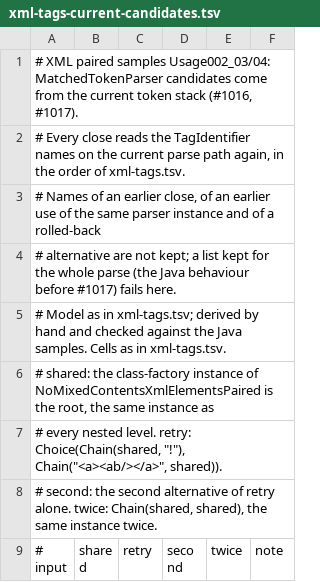
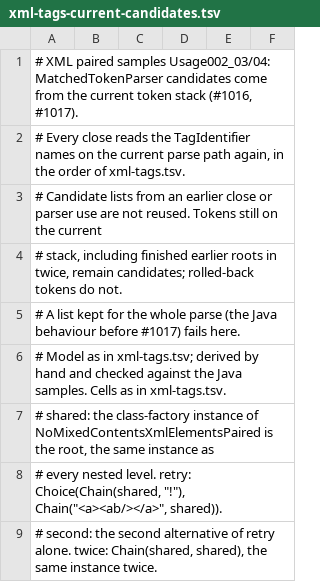
Before and after one commit to opaopa6969/unlaxer-parser, a TSV file: conformance/samples/xml-tags-current-candidates.tsv, drawn as a sheet; only a part is shown; the shorter side is filled out with more unchanged rows.

```diff
--- a/conformance/samples/xml-tags-current-candidates.tsv
+++ b/conformance/samples/xml-tags-current-candidates.tsv
@@ -2,4 +2,5 @@
 # Every close reads the TagIdentifier names on the current parse path again, in the order of xml-tags.tsv.
-#   Names of an earlier close, of an earlier use of the same parser instance and of a rolled-back
-#   alternative are not kept; a list kept for the whole parse (the Java behaviour before #1017) fails here.
+#   Candidate lists from an earlier close or parser use are not reused. Tokens still on the current
+#   stack, including finished earlier roots in twice, remain candidates; rolled-back tokens do not.
+#   A list kept for the whole parse (the Java behaviour before #1017) fails here.
 # Model as in xml-tags.tsv; derived by hand and checked against the Java samples. Cells as in xml-tags.tsv.
```
Also changed, not shown: conformance/samples/xml-tags.tsv, 4 other files.
